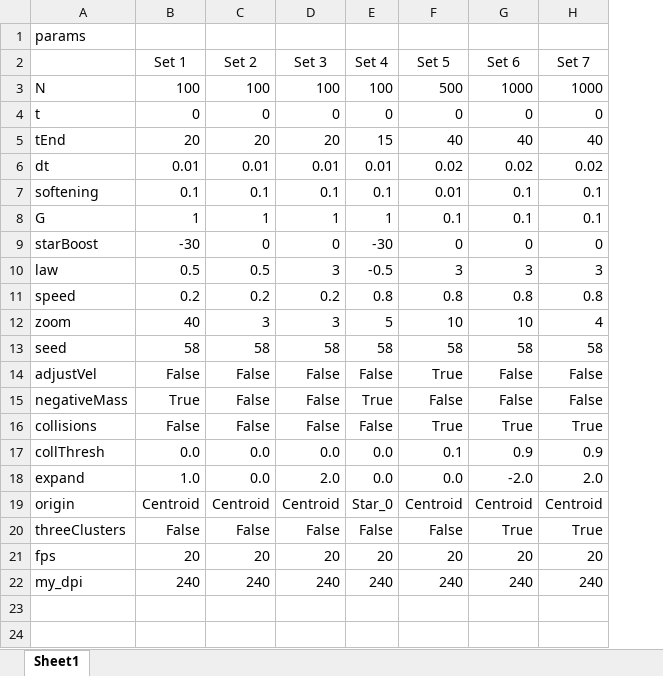
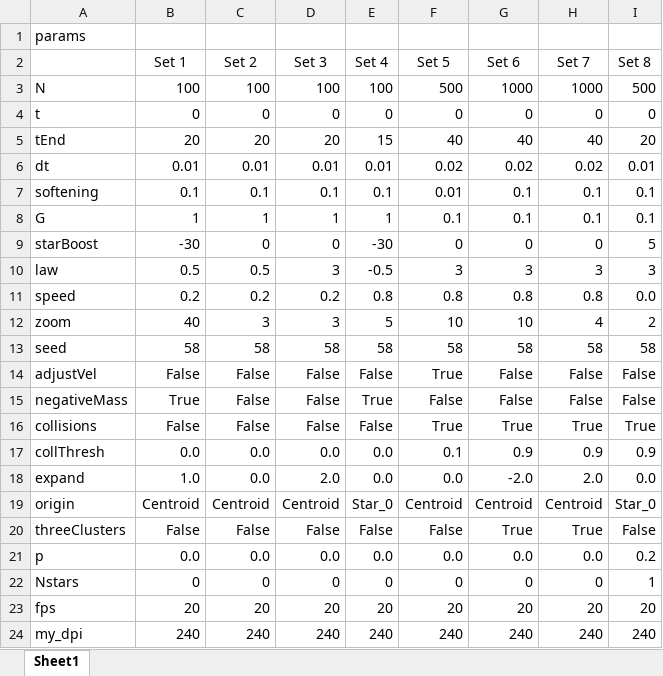
Before and after one commit to VincentGranville/Visualizations, an Excel workbook: Source-Code/nbody_parameter_sets.xlsx, sheet Sheet1, drawn as a sheet; values as stored, in another font and other column widths than the file's, no borders; the diff names each change by its address in the sheet, - before the commit and + after, or states it on an @@ line.

Commit message:
Parameter sets for the 8 videos produced by nbody.py

```diff
--- a/Source-Code/nbody_parameter_sets.xlsx (sheet Sheet1)
+++ b/Source-Code/nbody_parameter_sets.xlsx (sheet Sheet1)
+column I (Set 8), rows 3-20: 500 | 0 | 20 | 0.01 | 0.1 | 0.1 | 5 | 3 | 0.0 | 2 | 58 | False | False | True | 0.9 | 0.0 | Star_0 | False; rows 23-24: 20 | 240
+row 21: p | 0.0 | 0.0 | 0.0 | 0.0 | 0.0 | 0.0 | 0.0 | 0.2
+row 22: Nstars | 0 | 0 | 0 | 0 | 0 | 0 | 0 | 1
```
